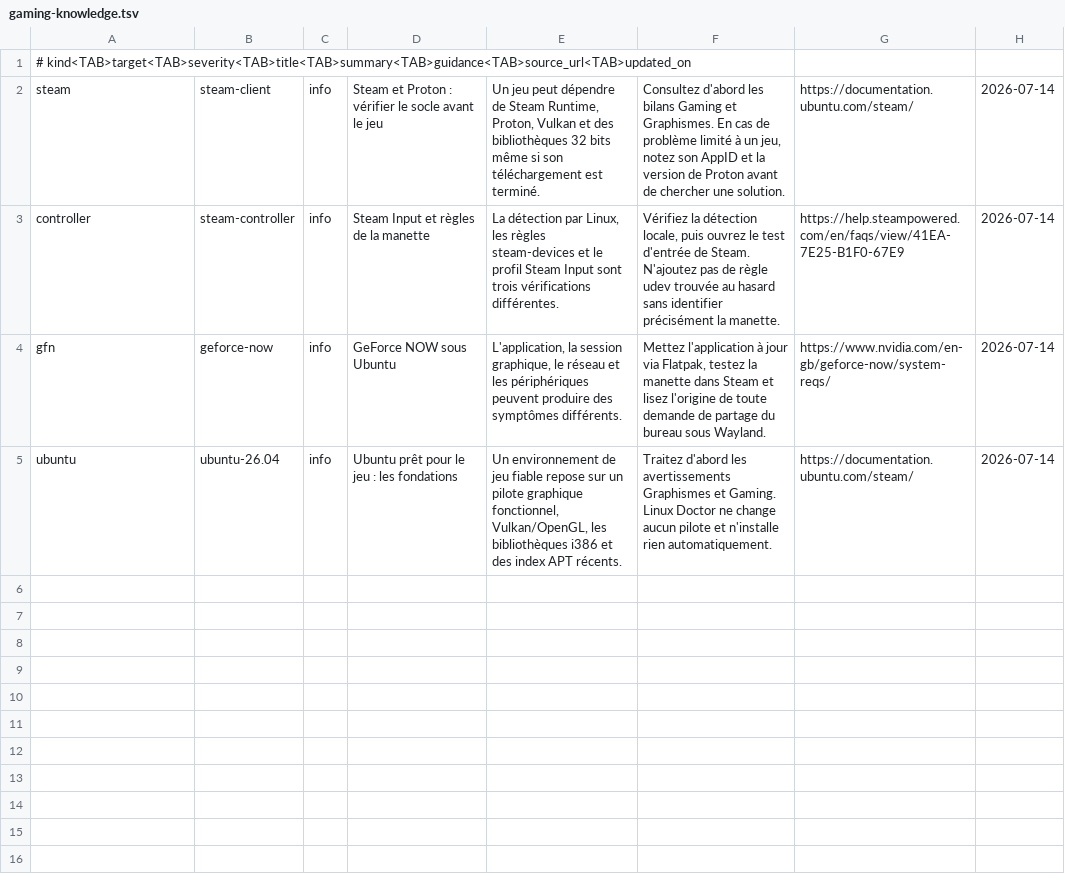
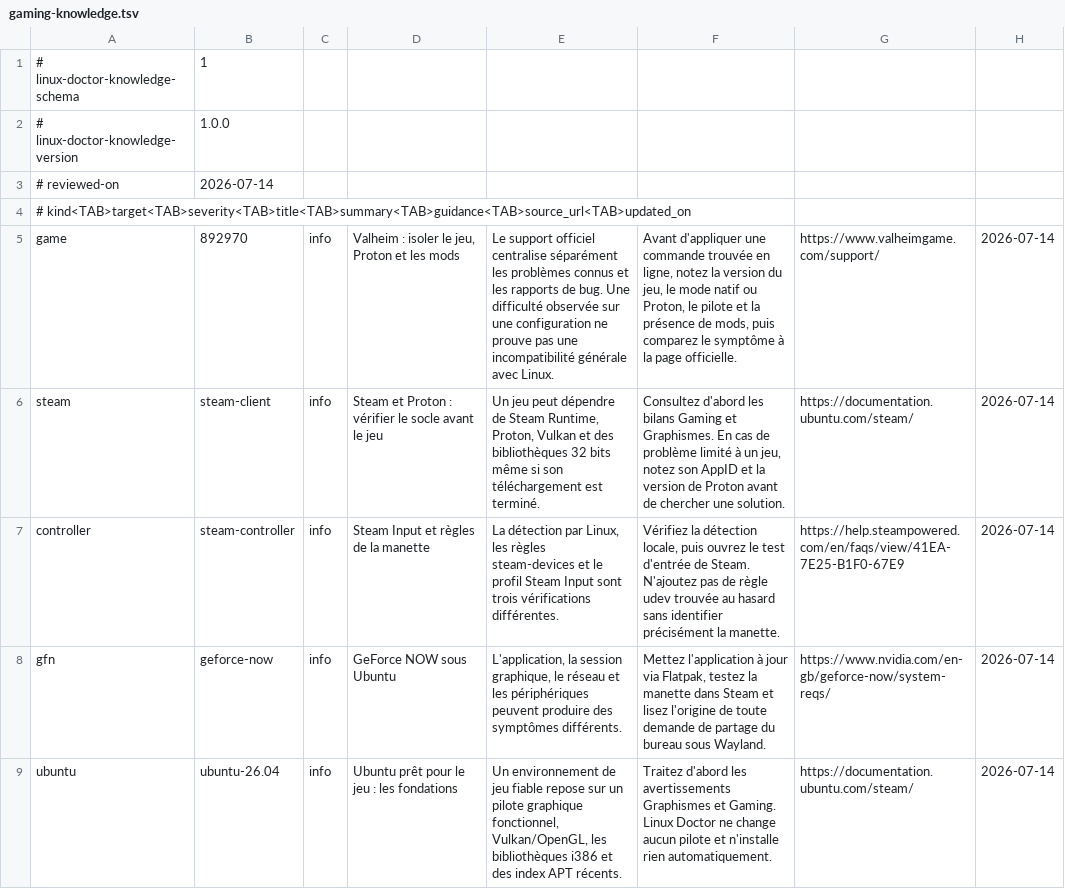
Before and after one commit to wildcat7534/linuxDoctor_Steam, a TSV file: data/gaming-knowledge.tsv, drawn as a sheet; the diff names each change by its address in the sheet, - before the commit and + after, or states it on an @@ line.

```diff
--- a/data/gaming-knowledge.tsv
+++ b/data/gaming-knowledge.tsv
+row 1: # linux-doctor-knowledge-schema | 1
+row 2: # linux-doctor-knowledge-version | 1.0.0
+row 3: # reviewed-on | 2026-07-14
+row 5: game | 892970 | info | Valheim : isoler le jeu, Proton et les mods | Le support officiel centralise séparément les problèmes connus et les rapports de bug. Une difficulté observée sur une configuration ne prouve pas une incompatibilité générale avec Linux. | Avant d'appliquer une commande trouvée en ligne, notez la version du jeu, le mode natif ou Proton, le pilote et la présence de mods, puis comparez le symptôme à la page officielle. | https://www.valheimgame.com/support/ | 2026-07-14
```
Also changed, not shown: 17 other files.
